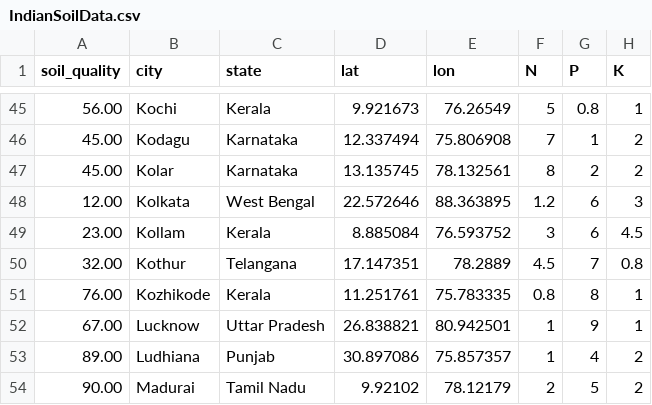
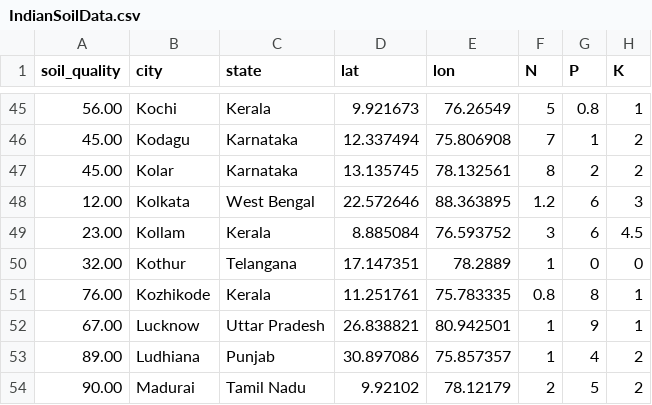
Before and after one commit to kumarmanu4/demo-uber-nyc-pickups, a CSV file: IndianSoilData.csv, drawn as a sheet; only a part is shown, gaps mark what is left out.

Commit message:
Add files via upload

```diff
--- a/IndianSoilData.csv
+++ b/IndianSoilData.csv
@@ -49,3 +49,3 @@
 23.00,Kollam,Kerala,8.885084,76.593752,3,6,4.5
-32.00,Kothur,Telangana,17.147351,78.2889,4.5,7,0.8
+32.00,Kothur,Telangana,17.147351,78.2889,1,0,0
 76.00,Kozhikode,Kerala,11.251761,75.783335,0.8,8,1
```
